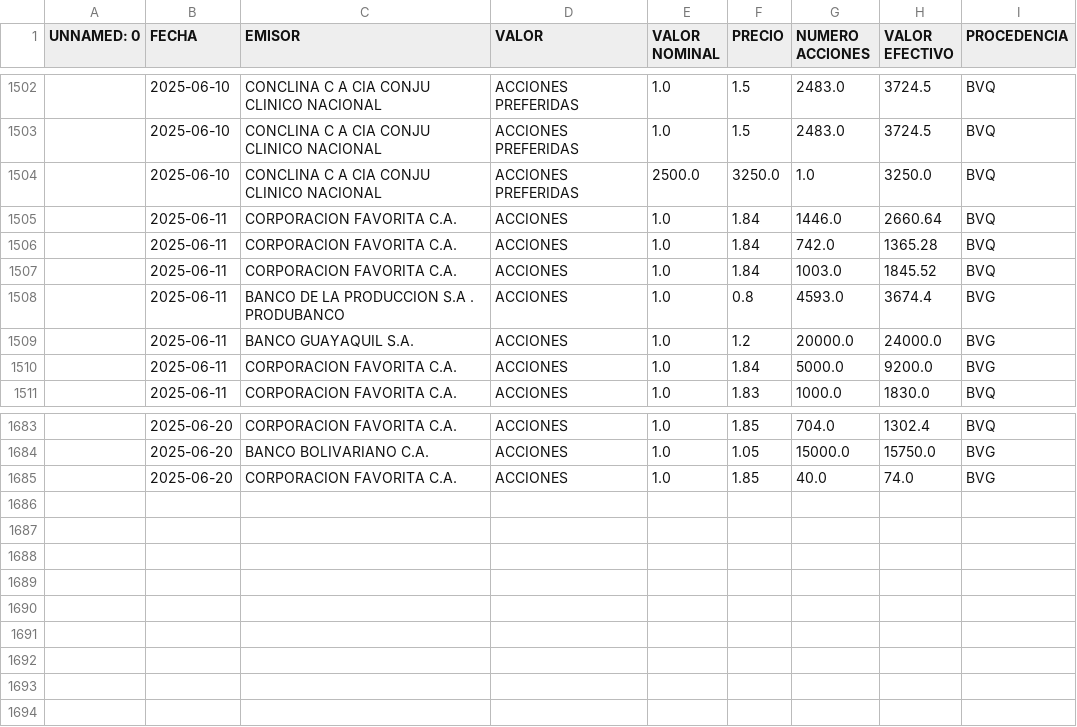
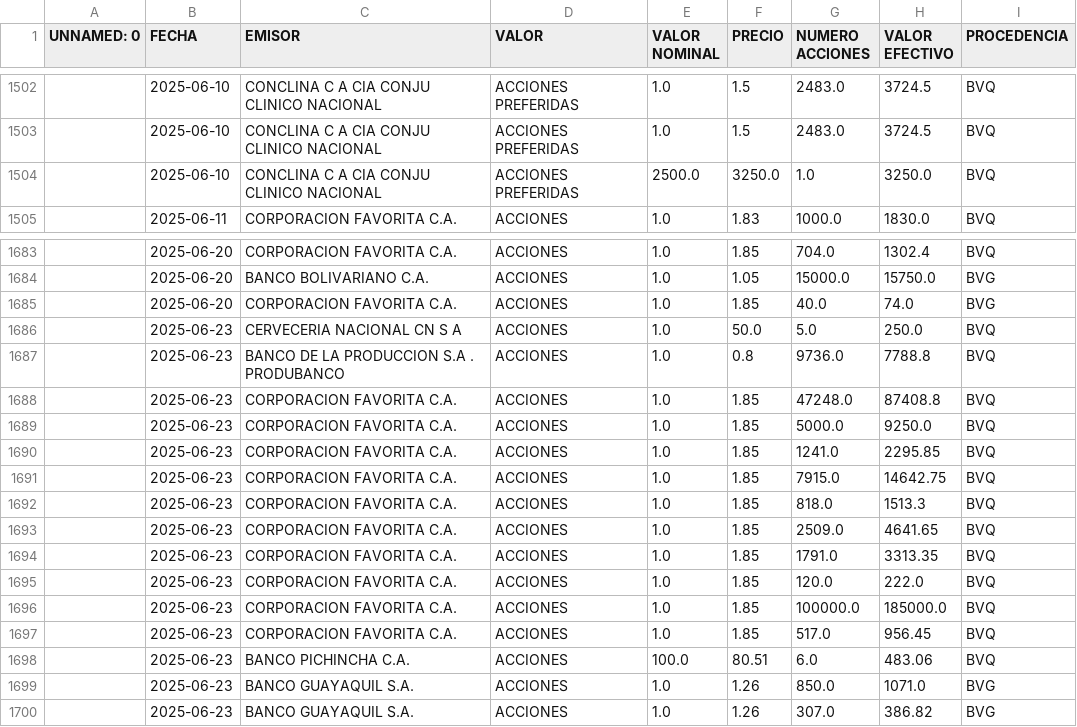
Before and after one commit to TRomMV/Reporte-Metrovalores, a CSV file: data/acciones_2025.csv, drawn as a sheet; only a part is shown, gaps mark what is left out; the diff covers the shown part only.

```diff
--- a/data/acciones_2025.csv
+++ b/data/acciones_2025.csv
@@ -1504,8 +1504,2 @@ UNNAMED: 0,FECHA,EMISOR,VALOR,VALOR NOMINAL,PRECIO,NUMERO ACCIONES,VALOR EFECTIV
 ,2025-06-10,CONCLINA C A  CIA CONJU CLINICO NACIONAL,ACCIONES PREFERIDAS,2500.0,3250.0,1.0,3250.0,BVQ
-,2025-06-11,CORPORACION FAVORITA C.A.,ACCIONES,1.0,1.84,1446.0,2660.64,BVQ
-,2025-06-11,CORPORACION FAVORITA C.A.,ACCIONES,1.0,1.84,742.0,1365.28,BVQ
-,2025-06-11,CORPORACION FAVORITA C.A.,ACCIONES,1.0,1.84,1003.0,1845.52,BVQ
-,2025-06-11,BANCO DE LA PRODUCCION S.A . PRODUBANCO,ACCIONES,1.0,0.8,4593.0,3674.4,BVG
-,2025-06-11,BANCO GUAYAQUIL S.A.,ACCIONES,1.0,1.2,20000.0,24000.0,BVG
-,2025-06-11,CORPORACION FAVORITA C.A.,ACCIONES,1.0,1.84,5000.0,9200.0,BVG
 ,2025-06-11,CORPORACION FAVORITA C.A.,ACCIONES,1.0,1.83,1000.0,1830.0,BVQ
@@ -1685 +1685,16 @@ UNNAMED: 0,FECHA,EMISOR,VALOR,VALOR NOMINAL,PRECIO,NUMERO ACCIONES,VALOR EFECTIV
 ,2025-06-20,CORPORACION FAVORITA C.A.,ACCIONES,1.0,1.85,40.0,74.0,BVG
+,2025-06-23,CERVECERIA NACIONAL CN S A,ACCIONES,1.0,50.0,5.0,250.0,BVQ
+,2025-06-23,BANCO DE LA PRODUCCION S.A . PRODUBANCO,ACCIONES,1.0,0.8,9736.0,7788.8,BVQ
+,2025-06-23,CORPORACION FAVORITA C.A.,ACCIONES,1.0,1.85,47248.0,87408.8,BVQ
+,2025-06-23,CORPORACION FAVORITA C.A.,ACCIONES,1.0,1.85,5000.0,9250.0,BVQ
+,2025-06-23,CORPORACION FAVORITA C.A.,ACCIONES,1.0,1.85,1241.0,2295.85,BVQ
+,2025-06-23,CORPORACION FAVORITA C.A.,ACCIONES,1.0,1.85,7915.0,14642.75,BVQ
+,2025-06-23,CORPORACION FAVORITA C.A.,ACCIONES,1.0,1.85,818.0,1513.3,BVQ
+,2025-06-23,CORPORACION FAVORITA C.A.,ACCIONES,1.0,1.85,2509.0,4641.65,BVQ
+,2025-06-23,CORPORACION FAVORITA C.A.,ACCIONES,1.0,1.85,1791.0,3313.35,BVQ
+,2025-06-23,CORPORACION FAVORITA C.A.,ACCIONES,1.0,1.85,120.0,222.0,BVQ
+,2025-06-23,CORPORACION FAVORITA C.A.,ACCIONES,1.0,1.85,100000.0,185000.0,BVQ
+,2025-06-23,CORPORACION FAVORITA C.A.,ACCIONES,1.0,1.85,517.0,956.45,BVQ
+,2025-06-23,BANCO PICHINCHA C.A.,ACCIONES,100.0,80.51,6.0,483.06,BVQ
+,2025-06-23,BANCO GUAYAQUIL S.A.,ACCIONES,1.0,1.26,850.0,1071.0,BVG
+,2025-06-23,BANCO GUAYAQUIL S.A.,ACCIONES,1.0,1.26,307.0,386.82,BVG
```
Also changed, not shown: 1 moved row elsewhere in this file, data/acciones_combinadas.csv, data/datos_actualizados.csv, 2 other files.
